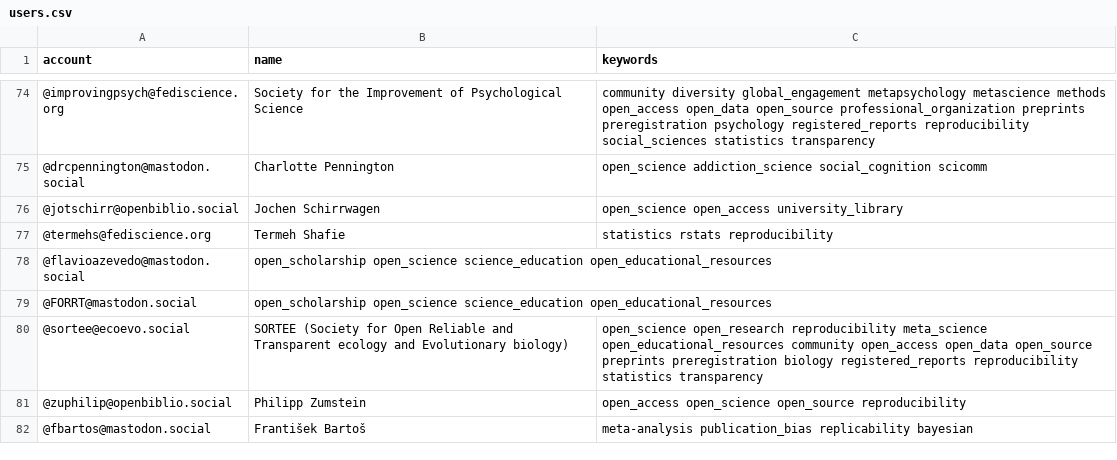
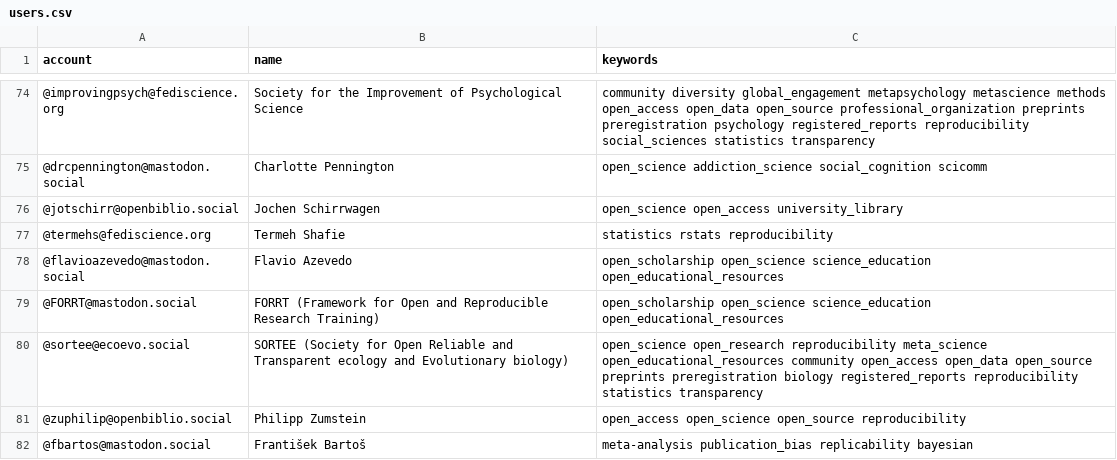
Before and after one commit to smach/Mastodon-OpenScience, a CSV file: resources/users.csv, drawn as a sheet; only a part is shown, gaps mark what is left out; the diff names each change by its address in the sheet, - before the commit and + after, or states it on an @@ line.

Commit message:
Update users.csv

```diff
--- a/resources/users.csv
+++ b/resources/users.csv
-B78 (name): open_scholarship open_science science_education open_educational_resources
+B78 (name): Flavio Azevedo
-C78:C79 (keywords): (empty)
+C78:C79 (keywords): open_scholarship open_science science_education open_educational_resources
-B79 (name): open_scholarship open_science science_education open_educational_resources
+B79 (name): FORRT (Framework for Open and Reproducible Research Training)
```
